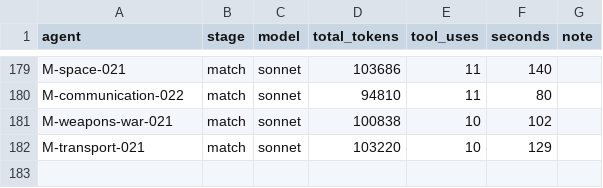
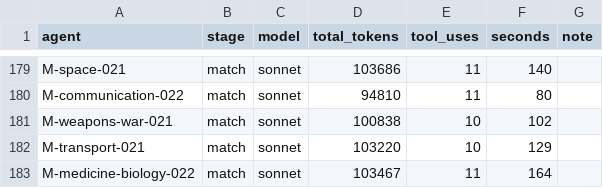
Before and after one commit to bhoult/prognosticator-awards, a TSV file: runs/match/usage.tsv, drawn as a sheet; only a part is shown, gaps mark what is left out; the diff names each change by its address in the sheet, - before the commit and + after, or states it on an @@ line.

```diff
--- a/runs/match/usage.tsv
+++ b/runs/match/usage.tsv
+row 183: M-medicine-biology-022 | match | sonnet | 103467 | 11 | 164
```
